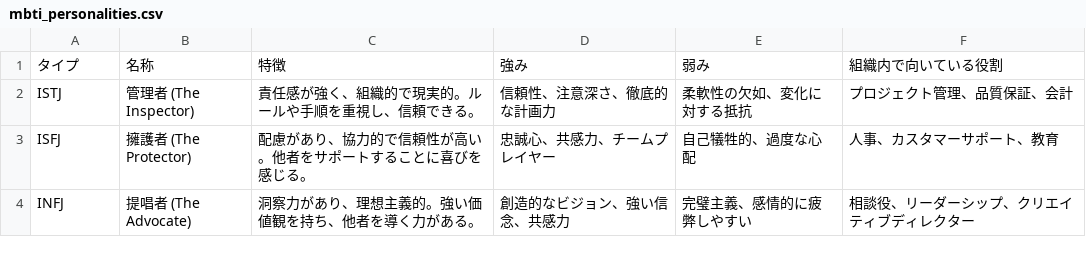
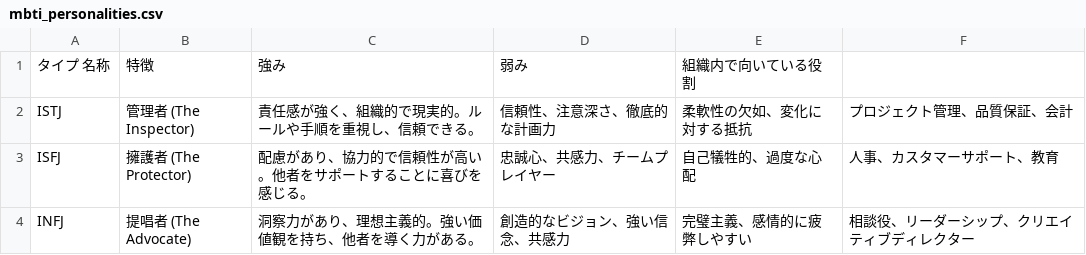
Before and after one commit to IwamuraHayato/mokku, a CSV file: frontend/mbti_personalities.csv, drawn as a sheet; only a part is shown.

Commit message:
Update mbti_personalities.csv
1行目を半角スペースからTABに変更

```diff
--- a/frontend/mbti_personalities.csv
+++ b/frontend/mbti_personalities.csv
@@ -1,2 +1,2 @@
-タイプ	名称	特徴	強み	弱み	組織内で向いている役割
+タイプ  名称	特徴	強み	弱み	組織内で向いている役割
 ISTJ	管理者 (The Inspector)	責任感が強く、組織的で現実的。ルールや手順を重視し、信頼できる。	信頼性、注意深さ、徹底的な計画力	柔軟性の欠如、変化に対する抵抗	プロジェクト管理、品質保証、会計
```
